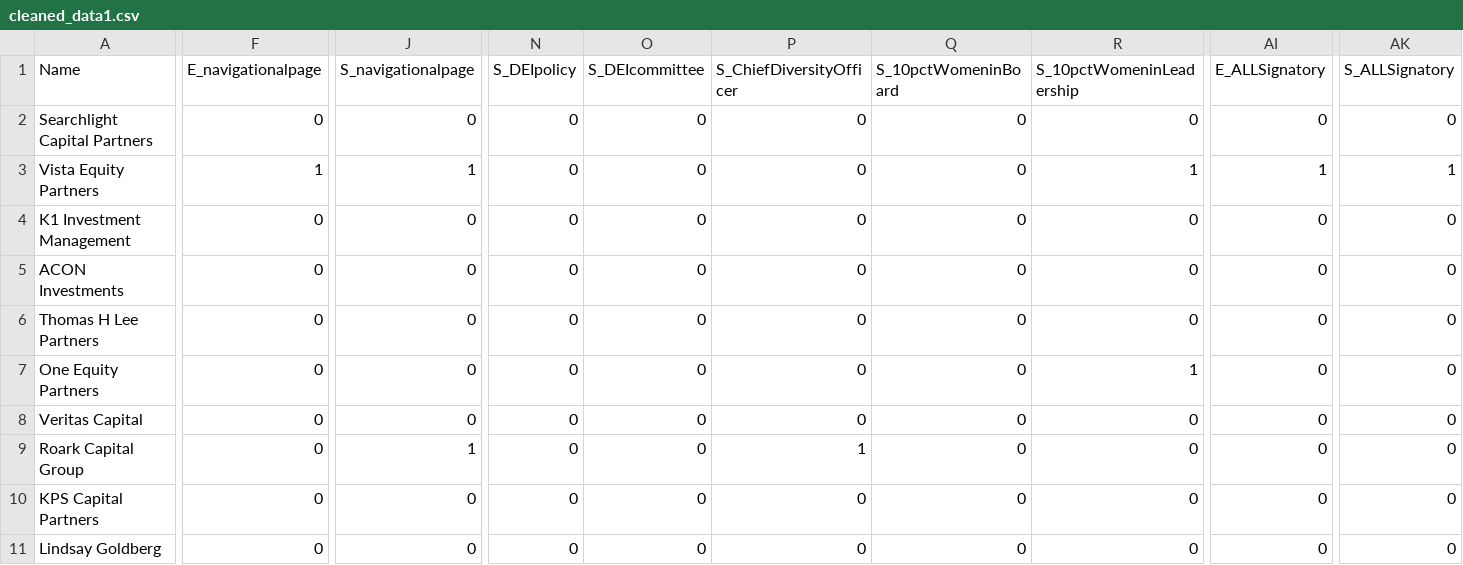
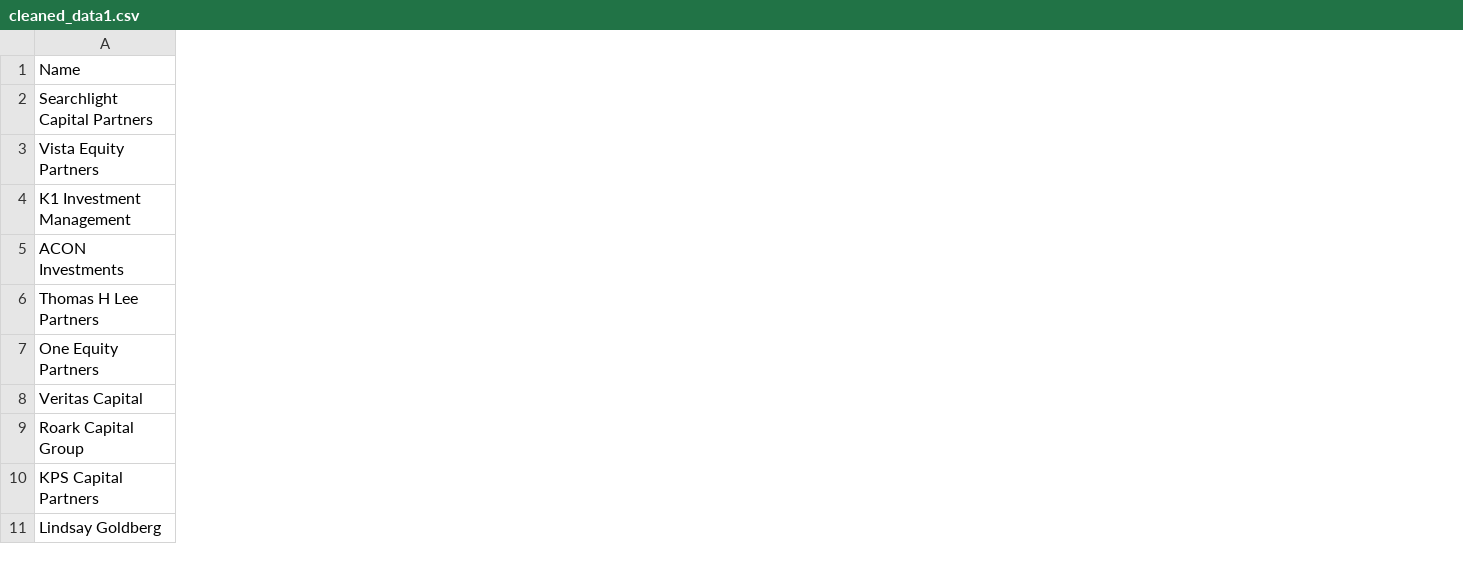
Before and after one commit to Krishiv-J/ESG-in-Private-Equity, a CSV file: data/analysis_data/cleaned_data1.csv, drawn as a sheet; only a part is shown, gaps mark what is left out; the diff covers the shown part only; the diff names each change by its address in the sheet, - before the commit and + after, or states it on an @@ line.

Commit message:
More Data Cleaning

```diff
--- a/data/analysis_data/cleaned_data1.csv
+++ b/data/analysis_data/cleaned_data1.csv
-column F (E_navigationalpage), rows 2-11: 0 | 1 | 0 | 0 | 0 | 0 | 0 | 0 | 0 | 0
-column J (S_navigationalpage), rows 2-11: 0 | 1 | 0 | 0 | 0 | 0 | 0 | 1 | 0 | 0
-column N (S_DEIpolicy), rows 2-11: all 0
-column O (S_DEIcommittee), rows 2-11: all 0
-column P (S_ChiefDiversityOfficer), rows 2-11: 0 | 0 | 0 | 0 | 0 | 0 | 0 | 1 | 0 | 0
-column Q (S_10pctWomeninBoard), rows 2-11: all 0
-column R (S_10pctWomeninLeadership), rows 2-11: 0 | 1 | 0 | 0 | 0 | 1 | 0 | 0 | 0 | 0
-column AI (E_ALLSignatory), rows 2-11: 0 | 1 | 0 | 0 | 0 | 0 | 0 | 0 | 0 | 0
-column AK (S_ALLSignatory), rows 2-11: 0 | 1 | 0 | 0 | 0 | 0 | 0 | 0 | 0 | 0
```
Also changed, not shown: 3 removed columns elsewhere in this file, 2 other files.
